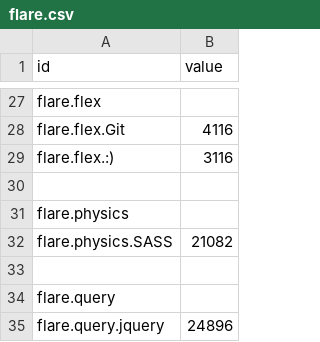
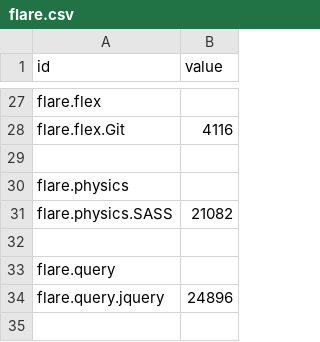
Before and after one commit to lomm28/new-resume, a CSV file: flare.csv, drawn as a sheet; only a part is shown, gaps mark what is left out; the shorter side is filled out with more unchanged rows.

```diff
--- a/flare.csv
+++ b/flare.csv
@@ -28,3 +28,2 @@ flare.flex,
 flare.flex.Git,4116
-flare.flex.:),3116
 
```
Also changed, not shown: 2 other files.
